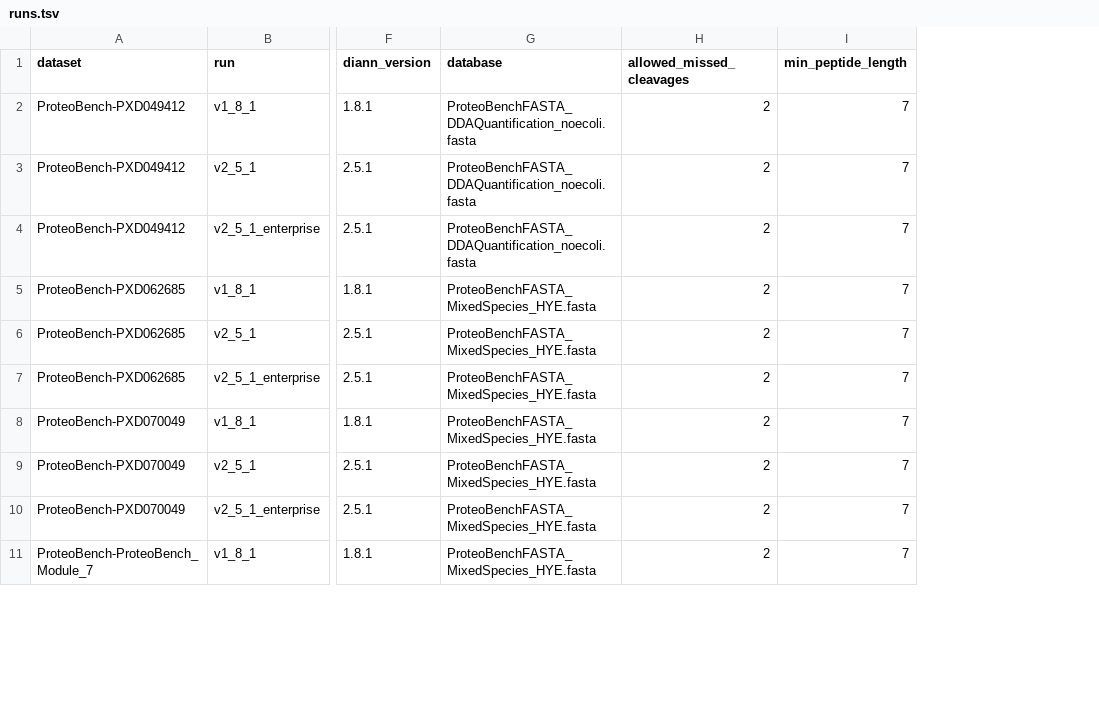
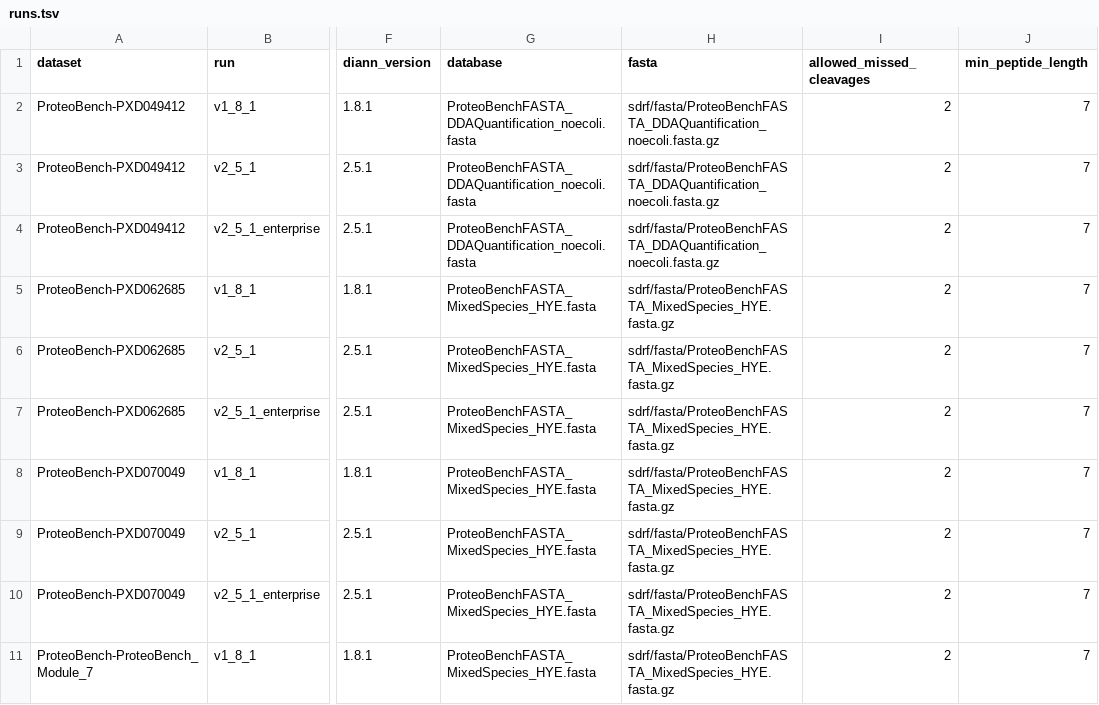
Before and after one commit to ypriverol/quantmsdiann-paper, a TSV file: sdrf/runs.tsv, drawn as a sheet; only a part is shown, gaps mark what is left out; the diff names each change by its address in the sheet, - before the commit and + after, or states it on an @@ line.

Commit message:
Add the FASTA databases of every run (sdrf/fasta/, gzipped, with checksums)
Five distinct FASTAs, each stored once; runs.tsv gains a fasta column. Checksums
match the files on the EMBL-EBI cluster used by the runs.

```diff
--- a/sdrf/runs.tsv
+++ b/sdrf/runs.tsv
+column H (fasta), rows 2-11: sdrf/fasta/ProteoBenchFASTA_DDAQuantification_noecoli.fasta.gz | sdrf/fasta/ProteoBenchFASTA_DDAQuantification_noecoli.fasta.gz | sdrf/fasta/ProteoBenchFASTA_DDAQuantification_noecoli.fasta.gz | sdrf/fasta/ProteoBenchFASTA_MixedSpecies_HYE.fasta.gz | sdrf/fasta/ProteoBenchFASTA_MixedSpecies_HYE.fasta.gz | sdrf/fasta/ProteoBenchFASTA_MixedSpecies_HYE.fasta.gz | sdrf/fasta/ProteoBenchFASTA_MixedSpecies_HYE.fasta.gz | sdrf/fasta/ProteoBenchFASTA_MixedSpecies_HYE.fasta.gz | sdrf/fasta/ProteoBenchFASTA_MixedSpecies_HYE.fasta.gz | sdrf/fasta/ProteoBenchFASTA_MixedSpecies_HYE.fasta.gz
```
Also changed, not shown: 8 other files.
